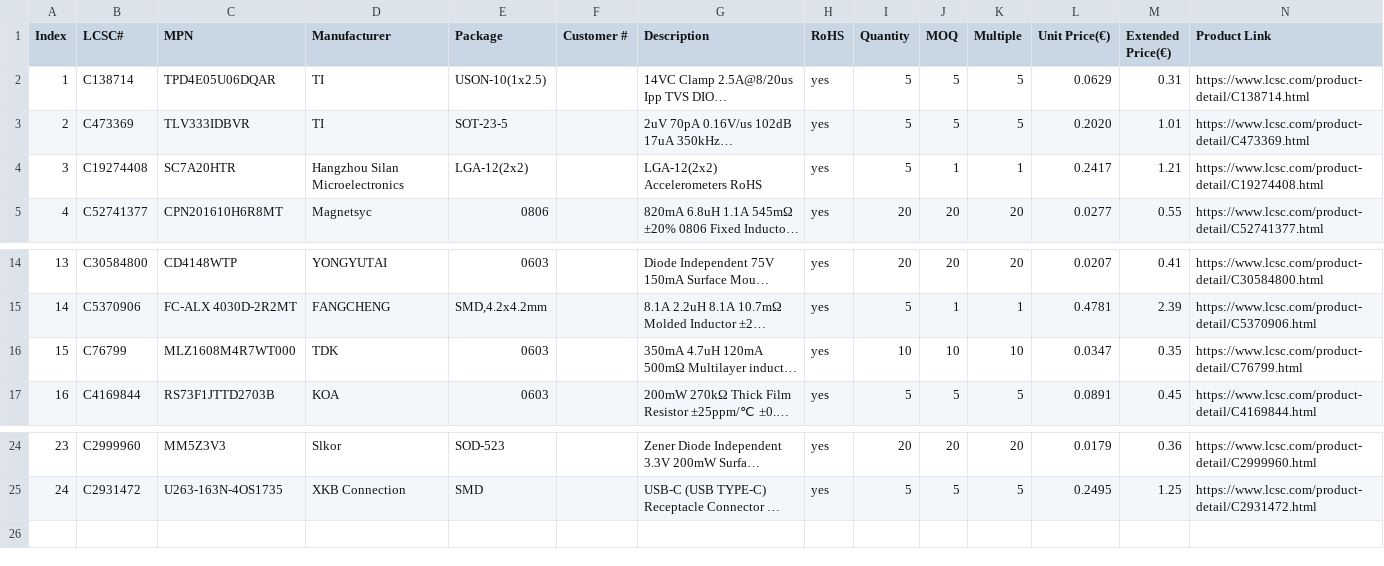
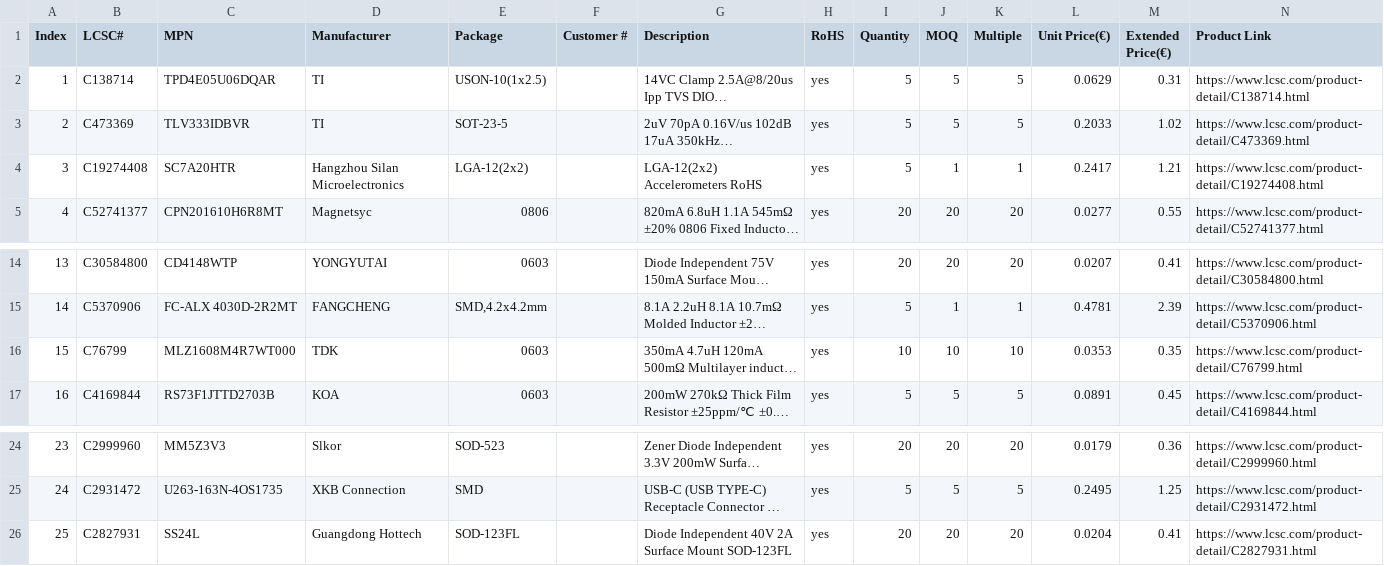
Before and after one commit to ma-ale/usbc_soldering_iron, a CSV file: hw/bom/bom_preliminary_lcsc.csv, drawn as a sheet; only a part is shown, gaps mark what is left out; long unchanged cells end in …; the diff names each change by its address in the sheet, - before the commit and + after, or states it on an @@ line.

Commit message:
flyback diode to the tip

```diff
--- a/hw/bom/bom_preliminary_lcsc.csv
+++ b/hw/bom/bom_preliminary_lcsc.csv
-L3 (Unit Price(€)): 0.2020
+L3 (Unit Price(€)): 0.2033
-M3 (Extended Price(€)): 1.01
+M3 (Extended Price(€)): 1.02
-L16 (Unit Price(€)): 0.0347
+L16 (Unit Price(€)): 0.0353
+row 26: 25 | C2827931 | SS24L | Guangdong Hottech | SOD-123FL |  | Diode Independent 40V 2A Surface Mount SOD-123FL | yes | 20 | 20 | 20 | 0.0204 | 0.41 | https://www.lcsc.com/product-detail/C2827931.html
```
Also changed, not shown: 2 other files.
